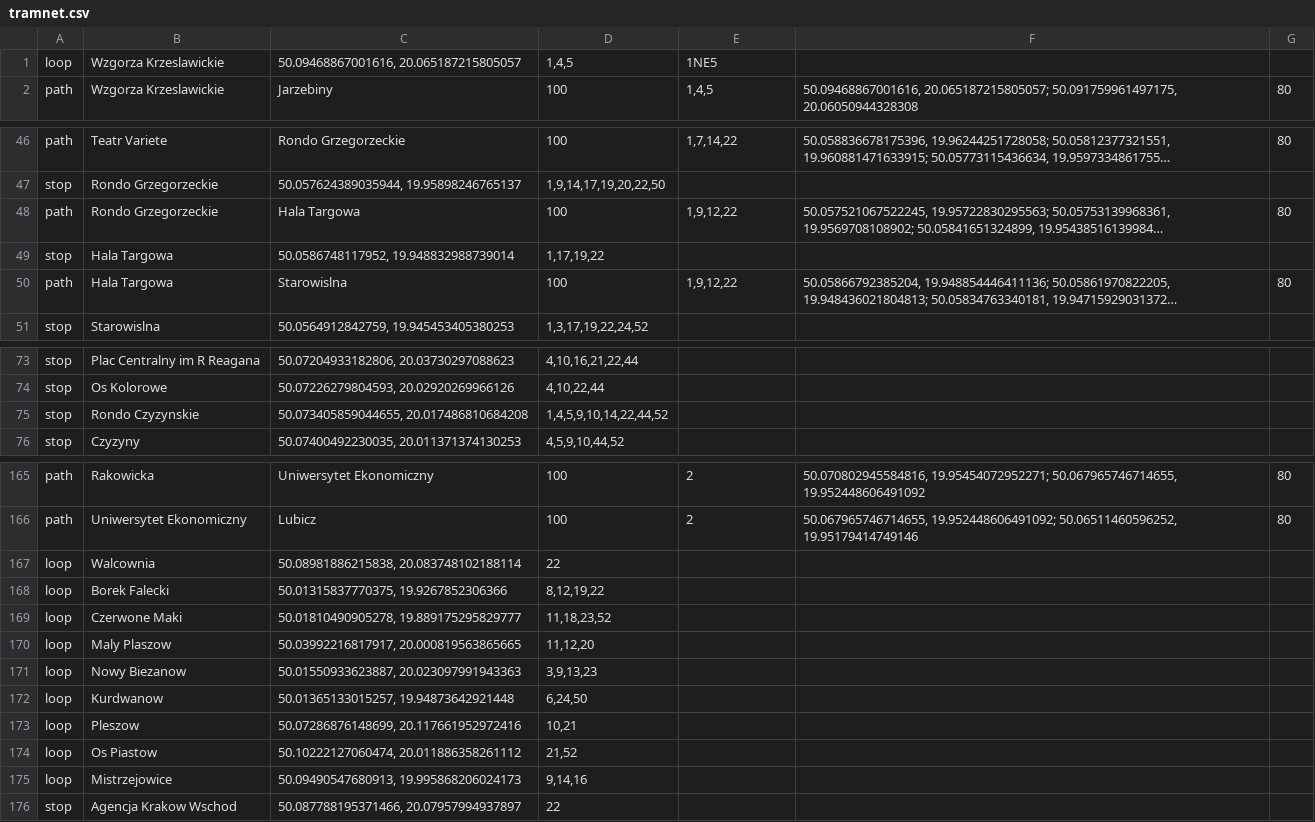
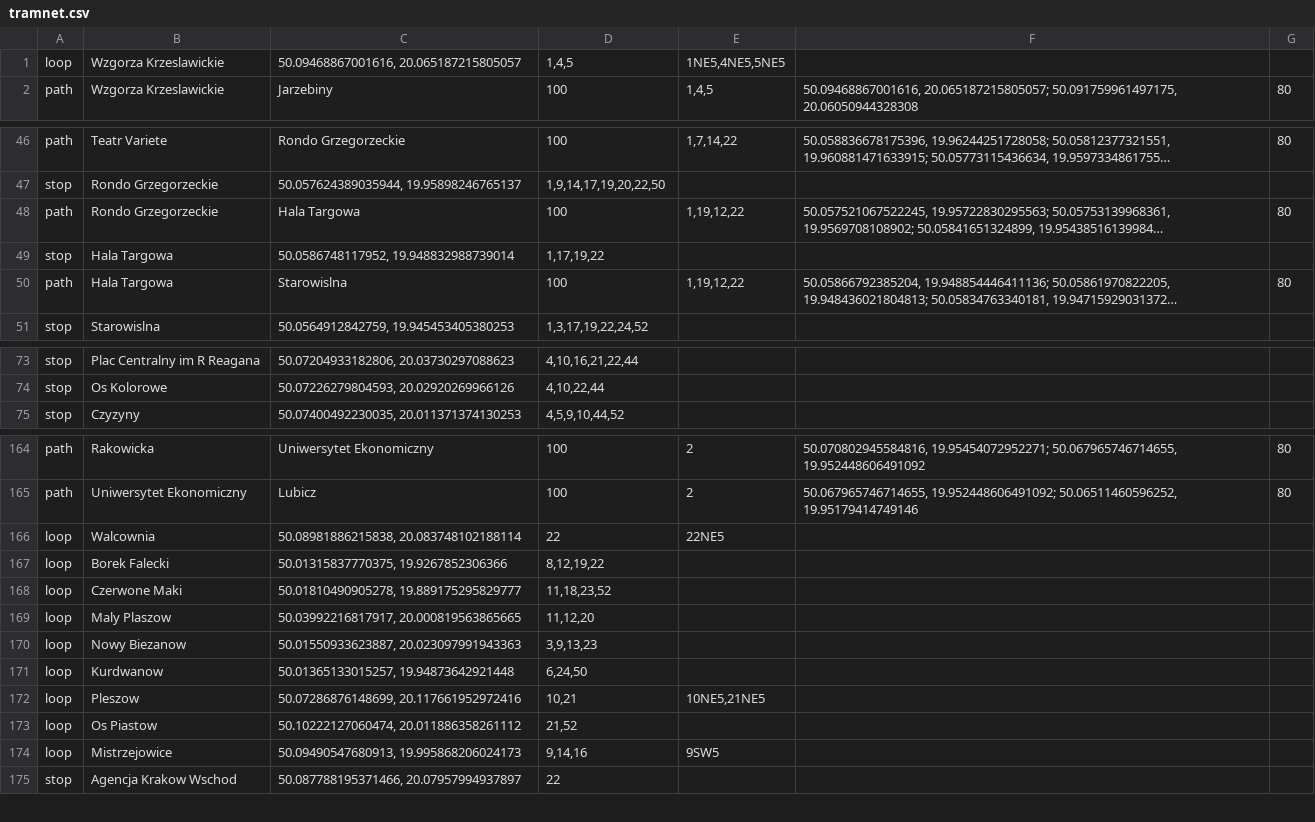
Before and after one commit to aolesek/tram-network-simulation, a CSV file: src/main/resources/tramnet.csv, drawn as a sheet; only a part is shown, gaps mark what is left out; long unchanged cells end in …; removed rows and columns are numbered as before the commit, all else as after; the diff names each change by its address in the sheet, - before the commit and + after, or states it on an @@ line.

```diff
--- a/src/main/resources/tramnet.csv
+++ b/src/main/resources/tramnet.csv
-E1: 1NE5
+E1: 1NE5,4NE5,5NE5
-E48: 1,9,12,22
+E48: 1,19,12,22
-E50: 1,9,12,22
+E50: 1,19,12,22
-row 75: stop | Rondo Czyzynskie | 50.073405859044655, 20.017486810684208 | 1,4,5,9,10,14,22,44,52
-E166: (empty)
+E166: 22NE5
-E172: (empty)
+E172: 10NE5,21NE5
-E174: (empty)
+E174: 9SW5
```
Also changed, not shown: out/production/resources/tramnet.csv, 10 other files.
